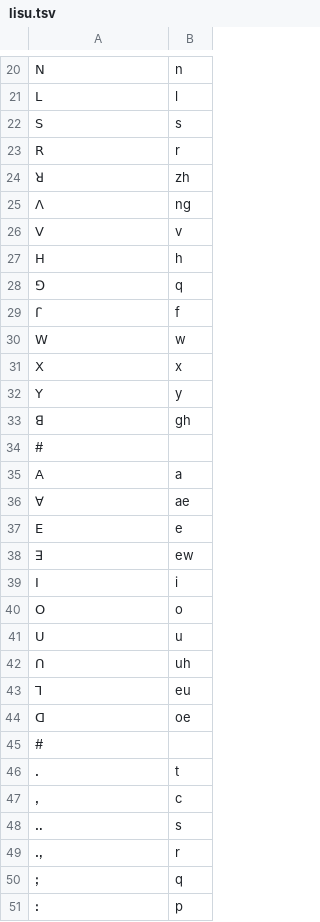
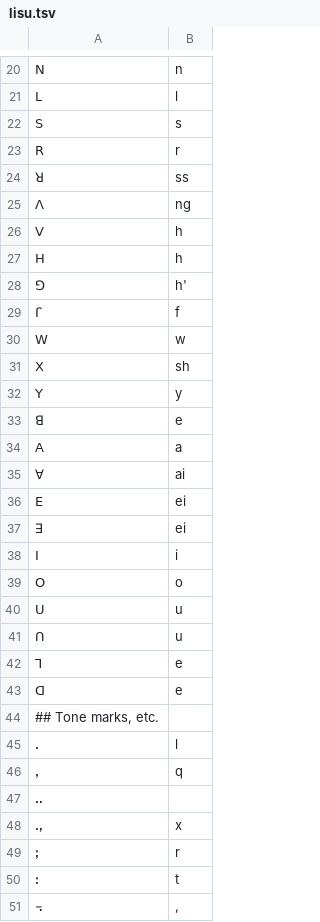
Before and after one commit to anyascii/anyascii, a TSV file: input/tables/lisu.tsv, drawn as a sheet; only a part is shown, gaps mark what is left out; the shorter side is filled out with more unchanged rows; the diff covers the shown part only.

```diff
--- a/input/tables/lisu.tsv
+++ b/input/tables/lisu.tsv
@@ -23,17 +23,16 @@
 ꓣ	r
-ꓤ	zh
+ꓤ	ss
 ꓥ	ng
-ꓦ	v
+ꓦ	h
 ꓧ	h
-ꓨ	q
+ꓨ	h'
 ꓩ	f
 ꓪ	w
-ꓫ	x
+ꓫ	sh
 ꓬ	y
-ꓭ	gh
-#
+ꓭ	e
 ꓮ	a
-ꓯ	ae
-ꓰ	e
-ꓱ	ew
+ꓯ	ai
+ꓰ	ei
+ꓱ	ei
 ꓲ	i
@@ -41,11 +40,11 @@
 ꓴ	u
-ꓵ	uh
-ꓶ	eu
-ꓷ	oe
-#
-ꓸ	t
-ꓹ	c
-ꓺ	s
-ꓻ	r
-ꓼ	q
-ꓽ	p
+ꓵ	u
+ꓶ	e
+ꓷ	e
+## Tone marks, etc.
+ꓸ	l
+ꓹ	q
+ꓺ	
+ꓻ	x
+ꓼ	r
+ꓽ	t
```
Also changed, not shown: 1 added row, 1 removed row and 18 edited cells elsewhere in this file, table.tsv, 11 other files.
